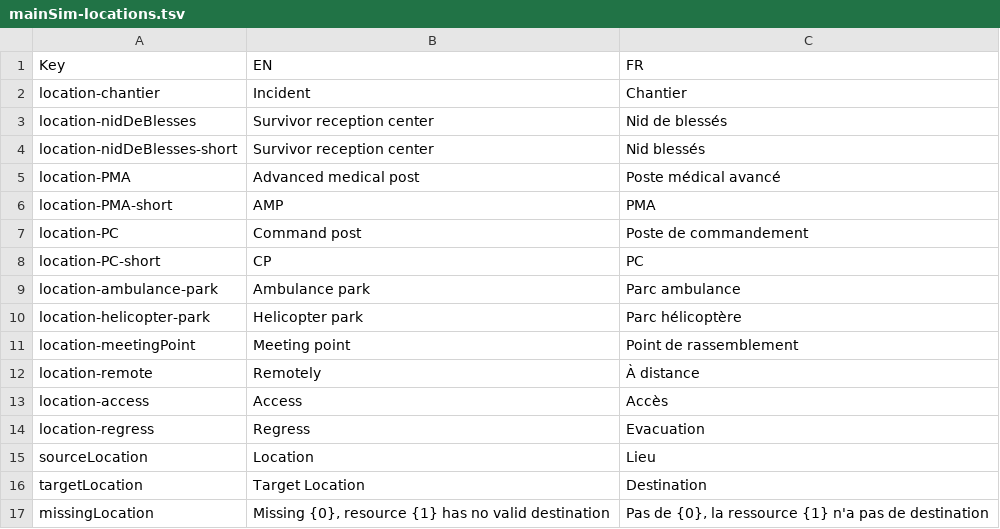
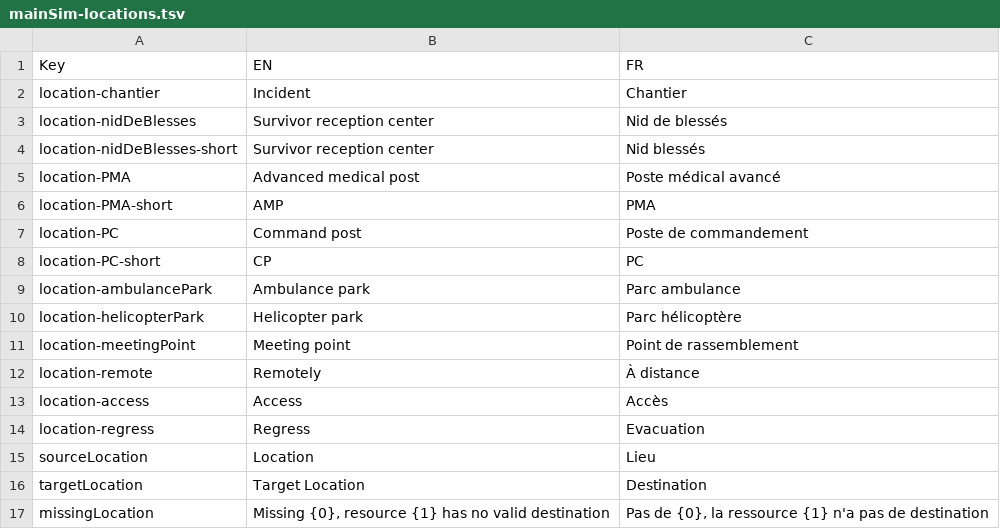
Before and after one commit to Heigvd/mimms, a TSV file: gameModel/files/translations/mainSim-locations.tsv, drawn as a sheet.

```diff
--- a/gameModel/files/translations/mainSim-locations.tsv
+++ b/gameModel/files/translations/mainSim-locations.tsv
@@ -8,4 +8,4 @@ location-PC	Command post	Poste de commandement
 location-PC-short	CP	PC
-location-ambulance-park	Ambulance park	Parc ambulance
-location-helicopter-park	Helicopter park	Parc hélicoptère
+location-ambulancePark	Ambulance park	Parc ambulance
+location-helicopterPark	Helicopter park	Parc hélicoptère
 location-meetingPoint	Meeting point	Point de rassemblement
```
Also changed, not shown: 6 other files.
